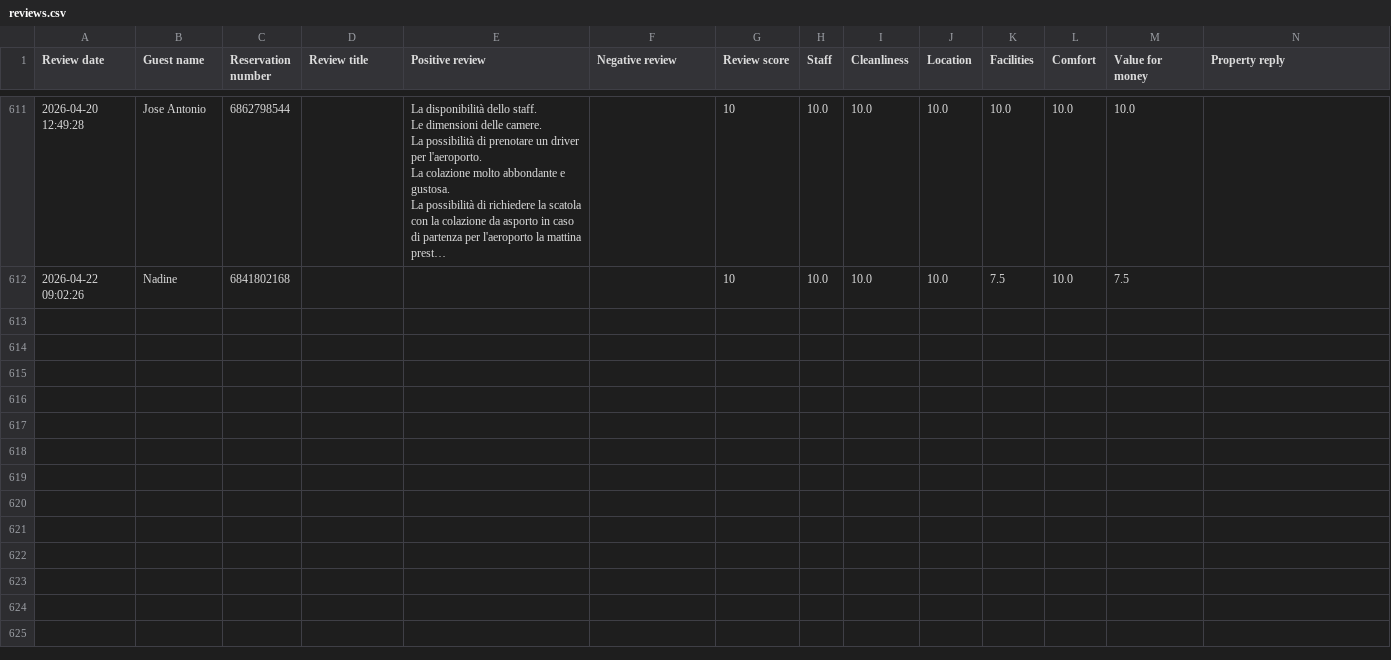
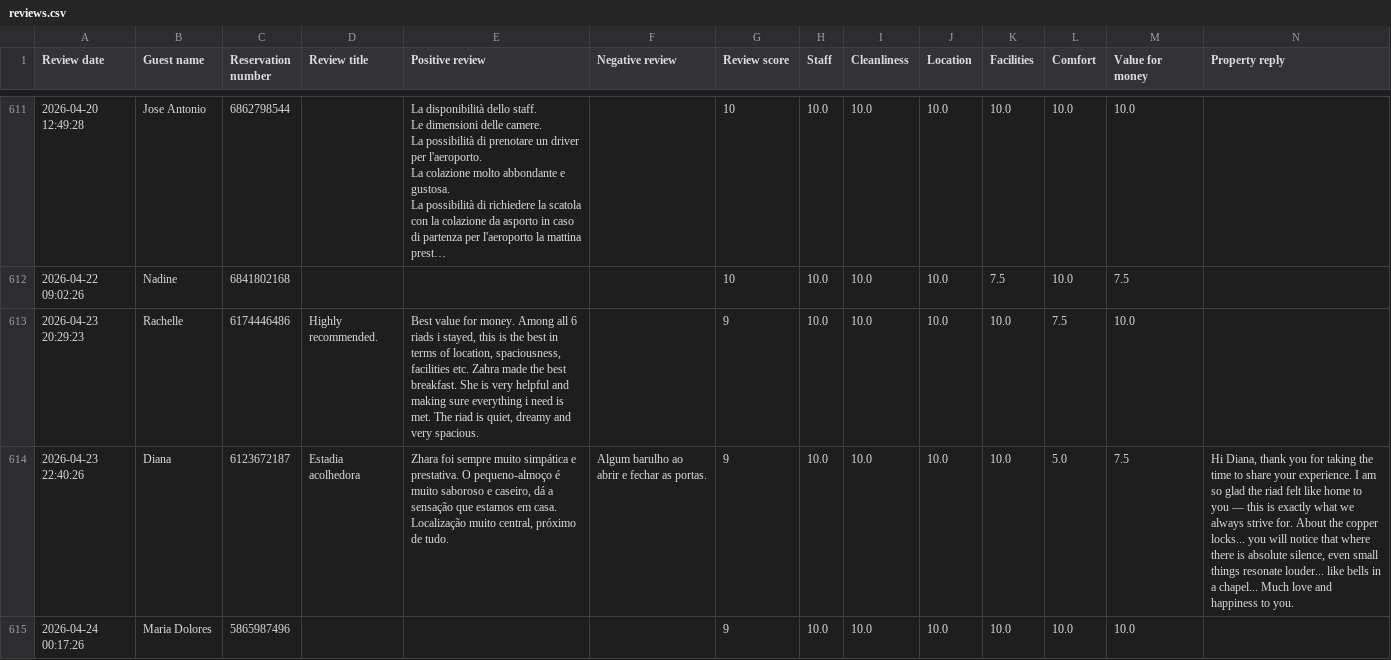
Before and after one commit to sienaindigoandlavender/ops-riad-di-siena-4, a CSV file: data/reviews.csv, drawn as a sheet; only a part is shown, gaps mark what is left out; long unchanged cells end in …; the diff names each change by its address in the sheet, - before the commit and + after, or states it on an @@ line.

Commit message:
Add files via upload

```diff
--- a/data/reviews.csv
+++ b/data/reviews.csv
+row 613: 2026-04-23 20:29:23 | Rachelle | 6174446486 | Highly recommended. | Best value for money. Among all 6 riads i stayed, this is the best in terms of location, spaciousness, facilities etc. Zahra made the best breakfast. She is very helpful and making sure everything i need is met. The riad is quiet, dreamy and very spacious. |  | 9 | 10.0 | 10.0 | 10.0 | 10.0 | 7.5 | 10.0
+row 614: 2026-04-23 22:40:26 | Diana | 6123672187 | Estadia acolhedora | Zhara foi sempre muito simpática e prestativa. O pequeno-almoço é muito saboroso e caseiro, dá a sensação que estamos em casa. Localização muito central, próximo de tudo. | Algum barulho ao abrir e fechar as portas. | 9 | 10.0 | 10.0 | 10.0 | 10.0 | 5.0 | 7.5 | Hi Diana, thank you for taking the time to share your experience. I am so glad the riad felt like home to you — this is exactly what we always strive for. About the copper locks... you will notice that where there is absolute silence, even small things resonate louder... like bells in a chapel... Much love and happiness to you.
+row 615: 2026-04-24 00:17:26 | Maria Dolores | 5865987496 |  |  |  | 9 | 10.0 | 10.0 | 10.0 | 10.0 | 10.0 | 10.0
```
